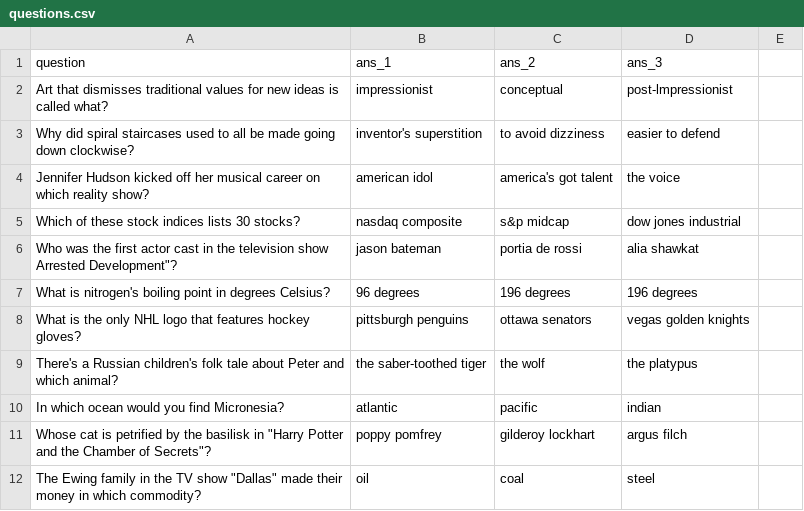
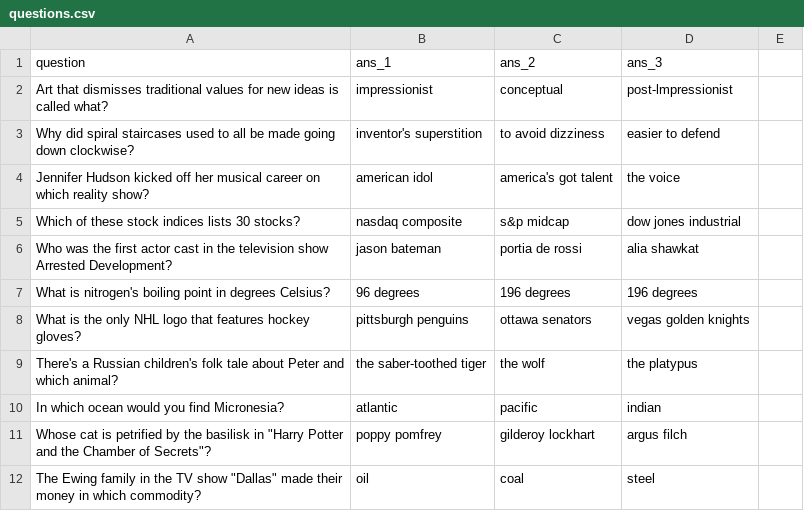
Before and after one commit to Chewsterchew/HQDex, a CSV file: questions.csv, drawn as a sheet; only a part is shown.

Commit message:
github u happy

```diff
--- a/questions.csv
+++ b/questions.csv
@@ -5,3 +5,3 @@ Jennifer Hudson kicked off her musical career on which reality show?,american id
 Which of these stock indices lists 30 stocks?,nasdaq composite,s&p midcap,dow jones industrial
-Who was the first actor cast in the television show Arrested Development"?,jason bateman,portia de rossi,alia shawkat
+Who was the first actor cast in the television show Arrested Development?,jason bateman,portia de rossi,alia shawkat
 What is nitrogen's boiling point in degrees Celsius?,96 degrees,196 degrees,196 degrees
```
